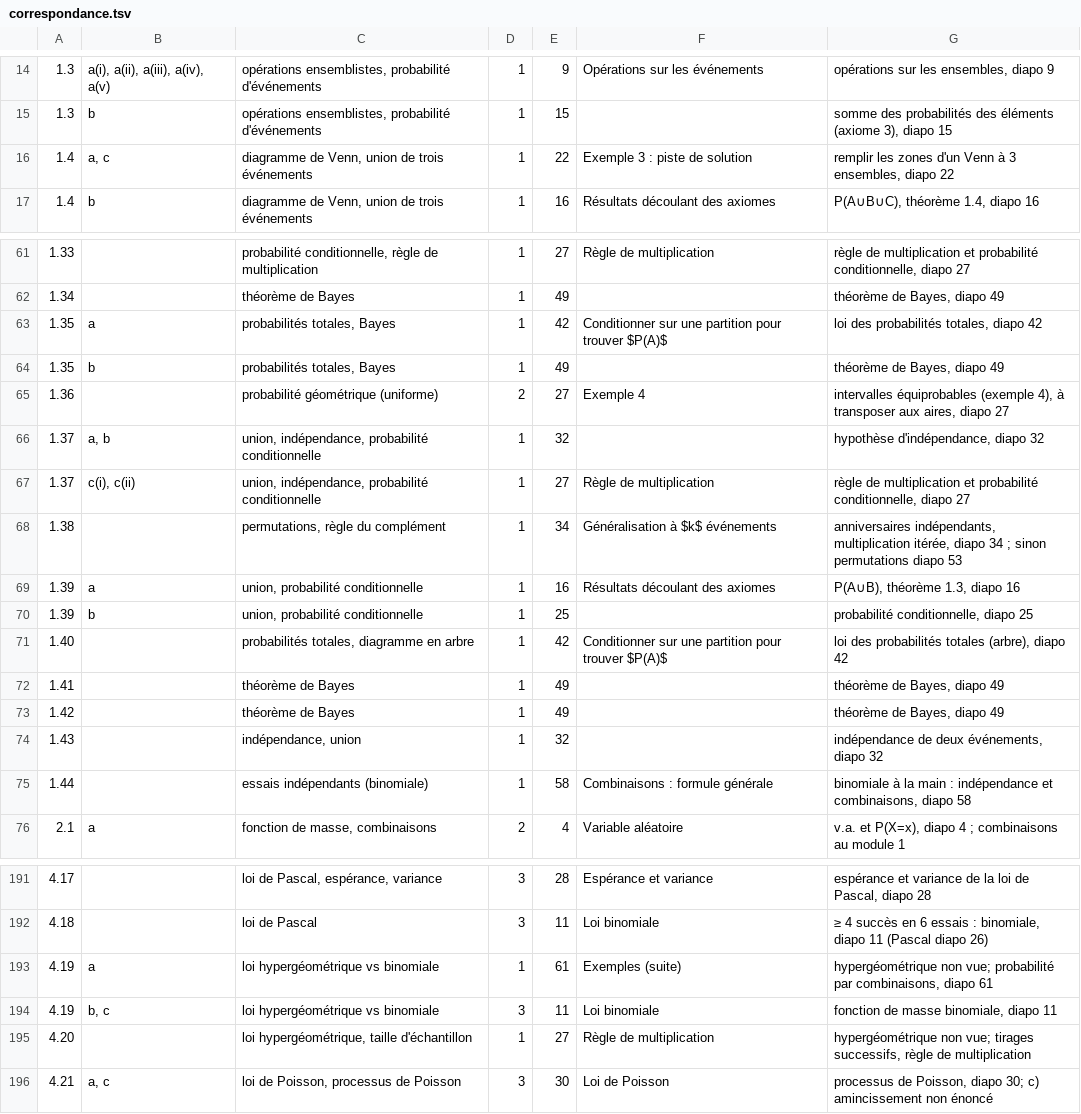
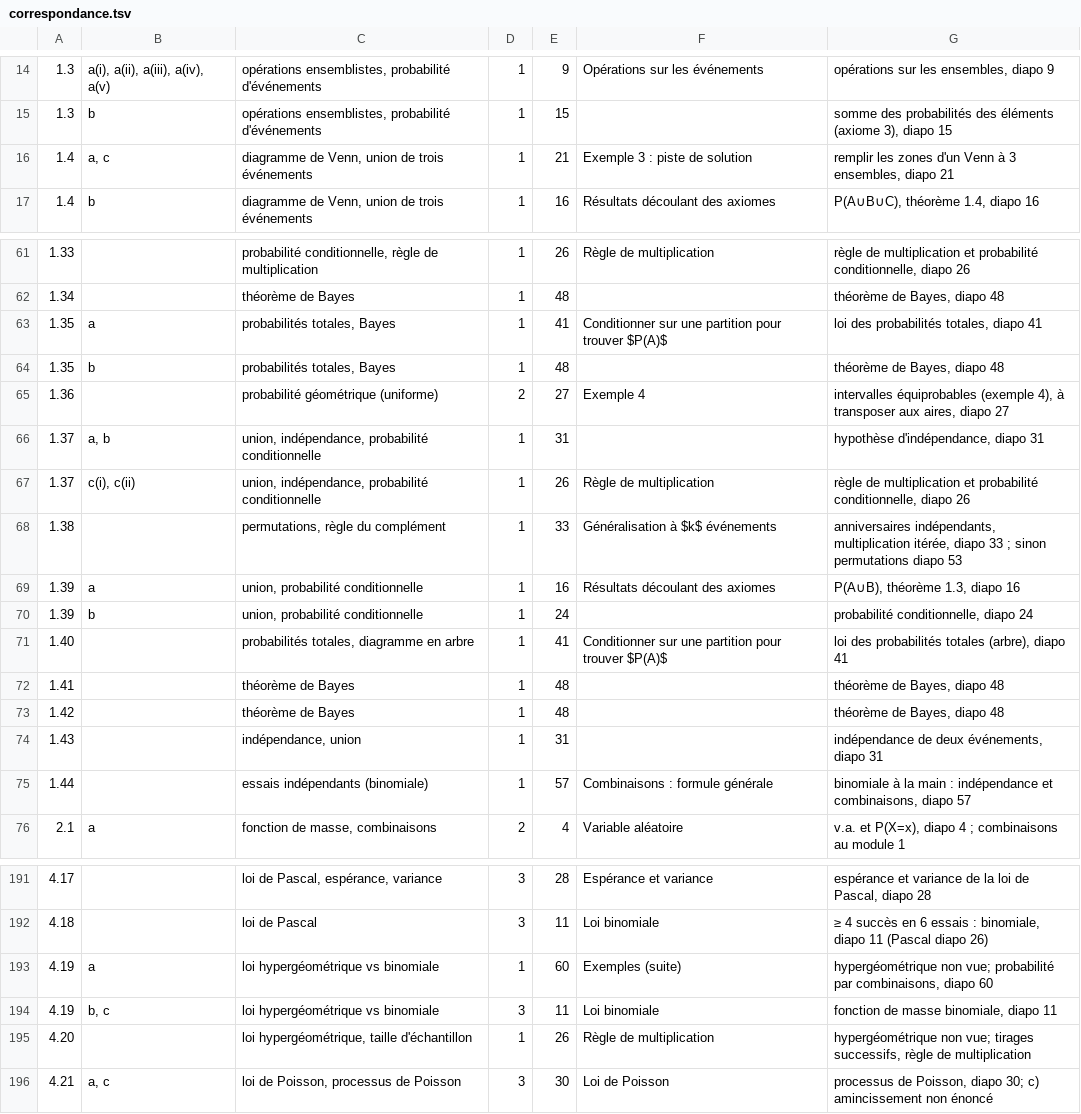
Before and after one commit to JulienMiron/STT-1000, a TSV file: exercices/correspondance.tsv, drawn as a sheet; only a part is shown, gaps mark what is left out; the diff covers the shown part only; the diff names each change by its address in the sheet, - before the commit and + after, or states it on an @@ line.

```diff
--- a/exercices/correspondance.tsv
+++ b/exercices/correspondance.tsv
-E16: 22
+E16: 21
-G16: …ensembles, diapo 22
+G16: …ensembles, diapo 21
-E61: 27
+E61: 26
-G61: …conditionnelle, diapo 27
+G61: …conditionnelle, diapo 26
-E62: 49
+E62: 48
-G62: théorème de Bayes, diapo 49
+G62: théorème de Bayes, diapo 48
-E63: 42
+E63: 41
-G63: loi des probabilités totales, diapo 42
+G63: loi des probabilités totales, diapo 41
-E64: 49
+E64: 48
-G64: théorème de Bayes, diapo 49
+G64: théorème de Bayes, diapo 48
-E66: 32
+E66: 31
-G66: hypothèse d'indépendance, diapo 32
+G66: hypothèse d'indépendance, diapo 31
-E67: 27
+E67: 26
-G67: …conditionnelle, diapo 27
+G67: …conditionnelle, diapo 26
-E68: 34
+E68: 33
-G68: …itérée, diapo 34 ; sinon…
+G68: …itérée, diapo 33 ; sinon…
-E70: 25
+E70: 24
-G70: probabilité conditionnelle, diapo 25
+G70: probabilité conditionnelle, diapo 24
-E71: 42
+E71: 41
-G71: …(arbre), diapo 42
+G71: …(arbre), diapo 41
-E72:E73: 49
+E72:E73: 48
-G72:G73: théorème de Bayes, diapo 49
+G72:G73: théorème de Bayes, diapo 48
-E74: 32
+E74: 31
-G74: indépendance de deux événements, diapo 32
+G74: indépendance de deux événements, diapo 31
-E75: 58
+E75: 57
-G75: …combinaisons, diapo 58
+G75: …combinaisons, diapo 57
-E193: 61
+E193: 60
-G193: …combinaisons, diapo 61
+G193: …combinaisons, diapo 60
-E195: 27
+E195: 26
```
Also changed, not shown: 71 edited cells elsewhere in this file, 14 other files.
